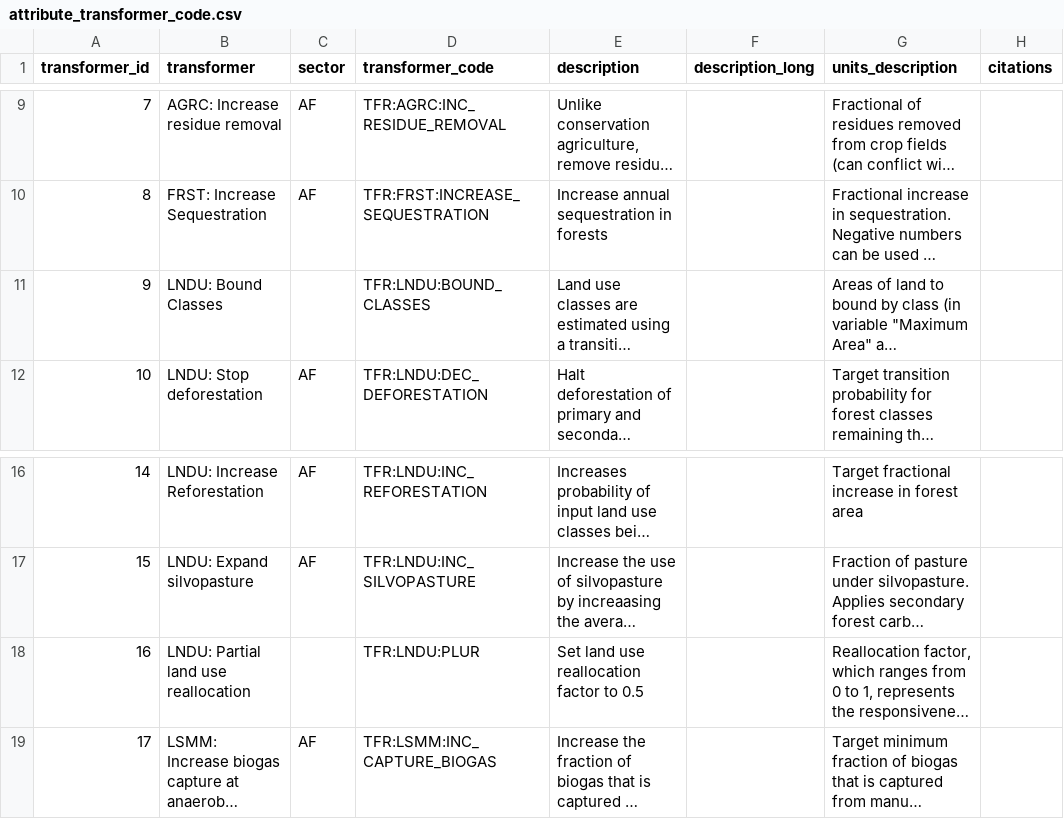
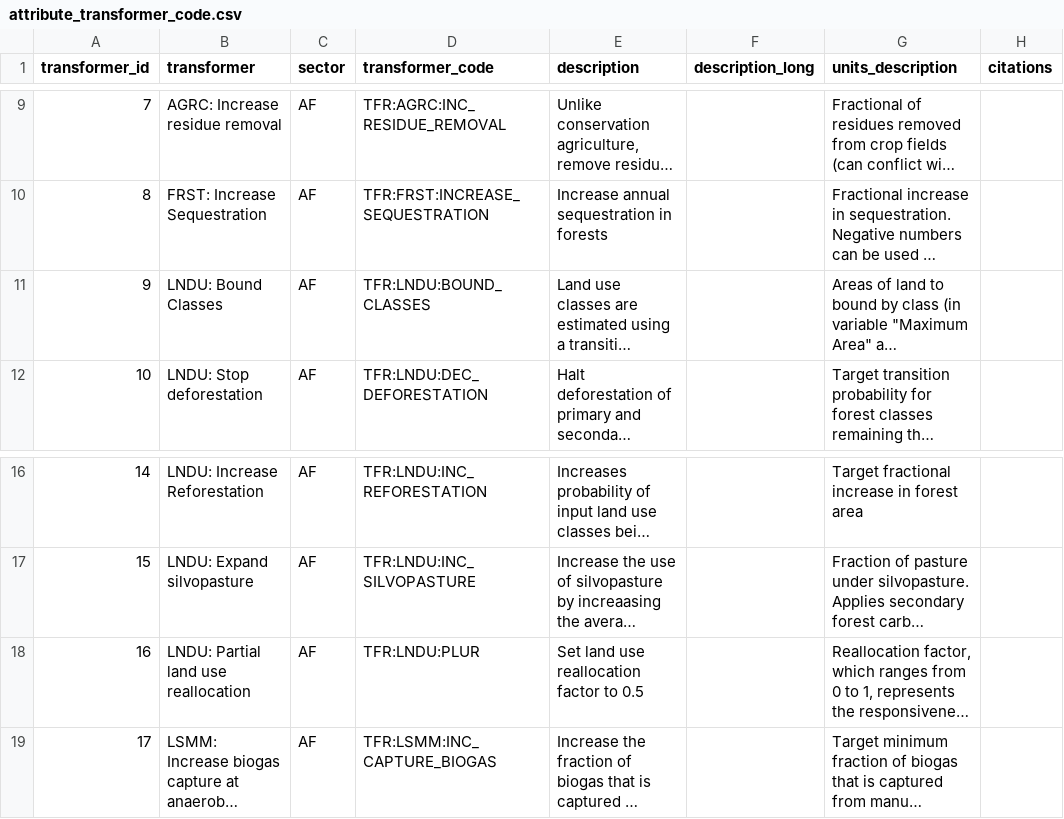
Before and after one commit to jcsyme/sisepuede, a CSV file: sisepuede/attributes/attribute_transformer_code.csv, drawn as a sheet; only a part is shown, gaps mark what is left out; long unchanged cells end in …; the diff names each change by its address in the sheet, - before the commit and + after, or states it on an @@ line.

```diff
--- a/sisepuede/attributes/attribute_transformer_code.csv
+++ b/sisepuede/attributes/attribute_transformer_code.csv
-C11 (sector): (empty)
+C11 (sector): AF
-C18 (sector): (empty)
+C18 (sector): AF
```
Also changed, not shown: sisepuede/ref/data_crosswalks/iea_fuel_categories.csv, 2 other files.
